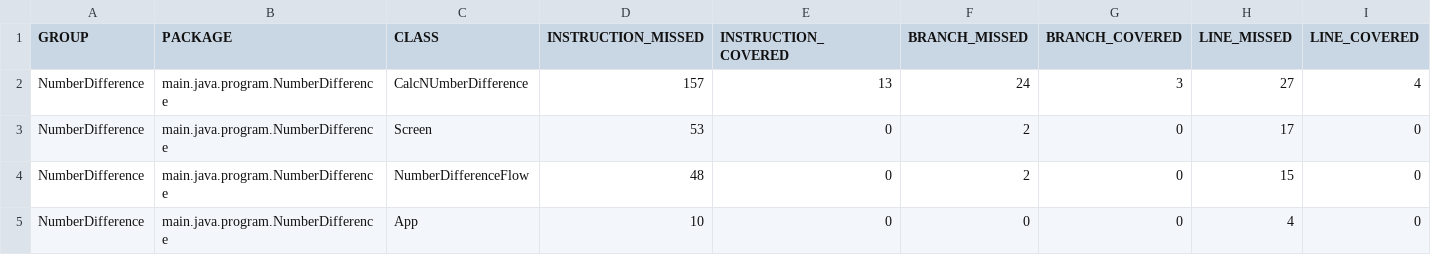
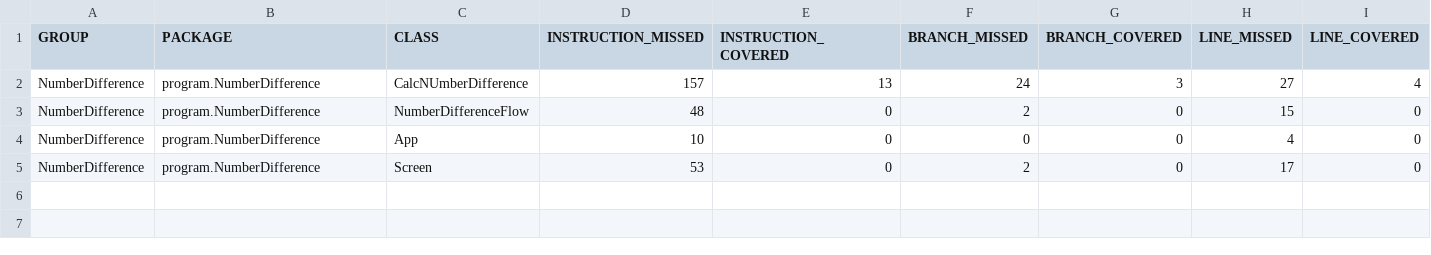
Before and after one commit to SW-Testing-Kelompok5/NumberDifference, a CSV file: target/my-reports/jacoco.csv, drawn as a sheet; only a part is shown; removed rows and columns are numbered as before the commit, all else as after; rows hold the shown columns only; the diff names each change by its address in the sheet, - before the commit and + after, or states it on an @@ line.

```diff
--- a/target/my-reports/jacoco.csv
+++ b/target/my-reports/jacoco.csv
-B2 (PACKAGE): main.java.program.NumberDifference
+B2 (PACKAGE): program.NumberDifference
-row 3: NumberDifference | main.java.program.NumberDifference | Screen | 53 | 0 | 2 | 0 | 17 | 0
-B3:B4 (PACKAGE): main.java.program.NumberDifference
+B3:B4 (PACKAGE): program.NumberDifference
+row 5: NumberDifference | program.NumberDifference | Screen | 53 | 0 | 2 | 0 | 17 | 0
```
Also changed, not shown: target/site/jacoco/jacoco.csv, 30 other files.
